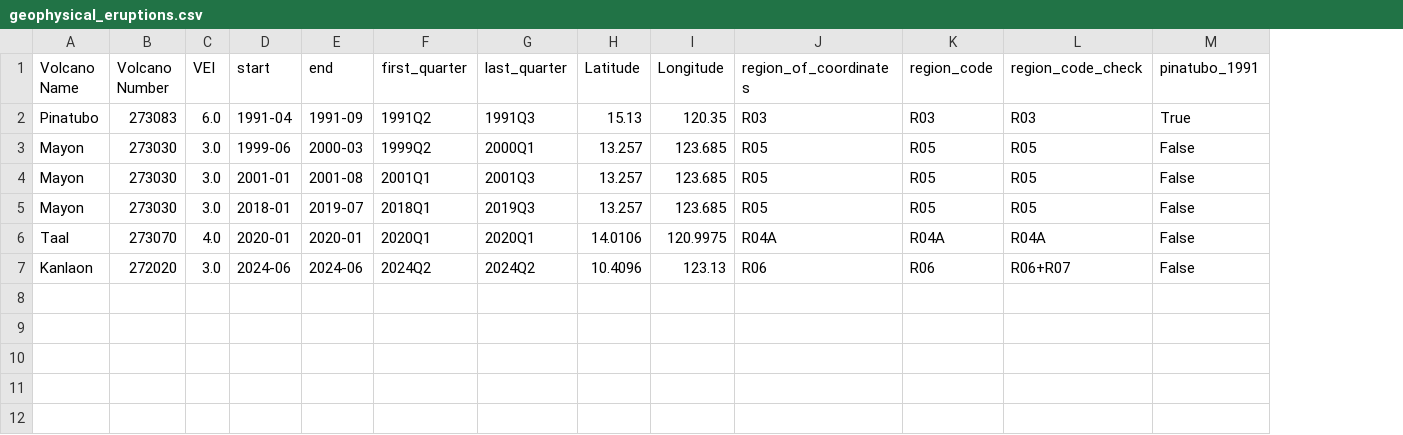
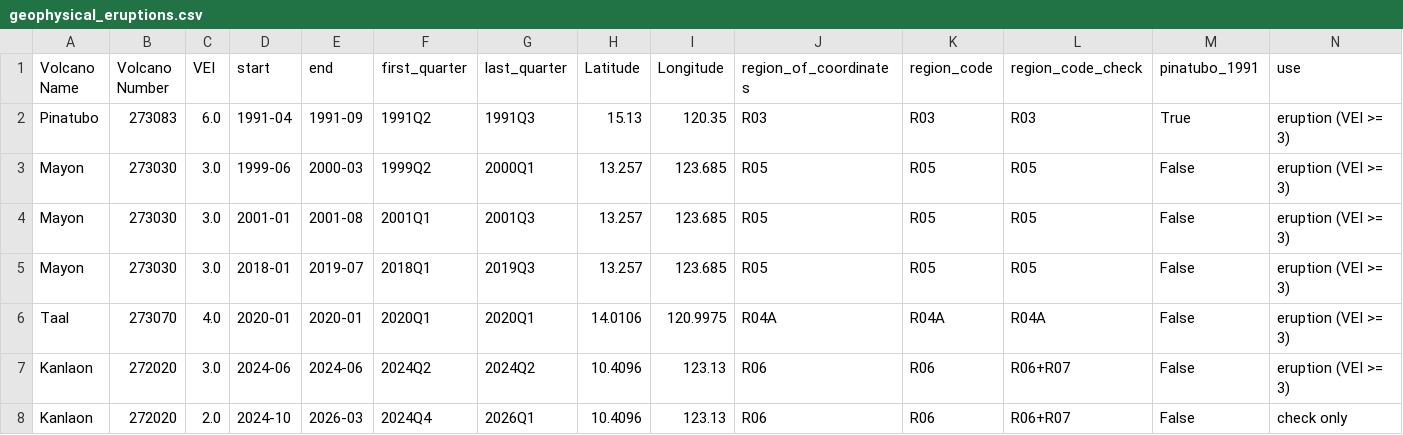
Before and after one commit to vantran1/en_shock, a CSV file: outputs/tables/geophysical_eruptions.csv, drawn as a sheet; the diff names each change by its address in the sheet, - before the commit and + after, or states it on an @@ line.

```diff
--- a/outputs/tables/geophysical_eruptions.csv
+++ b/outputs/tables/geophysical_eruptions.csv
+column N (use), rows 2-7: all eruption (VEI >= 3)
+row 8: Kanlaon | 272020 | 2.0 | 2024-10 | 2026-03 | 2024Q4 | 2026Q1 | 10.4096 | 123.13 | R06 | R06 | R06+R07 | False | check only
```
Also changed, not shown: data/processed/geophysical_region_quarter.csv, 4 other files.
